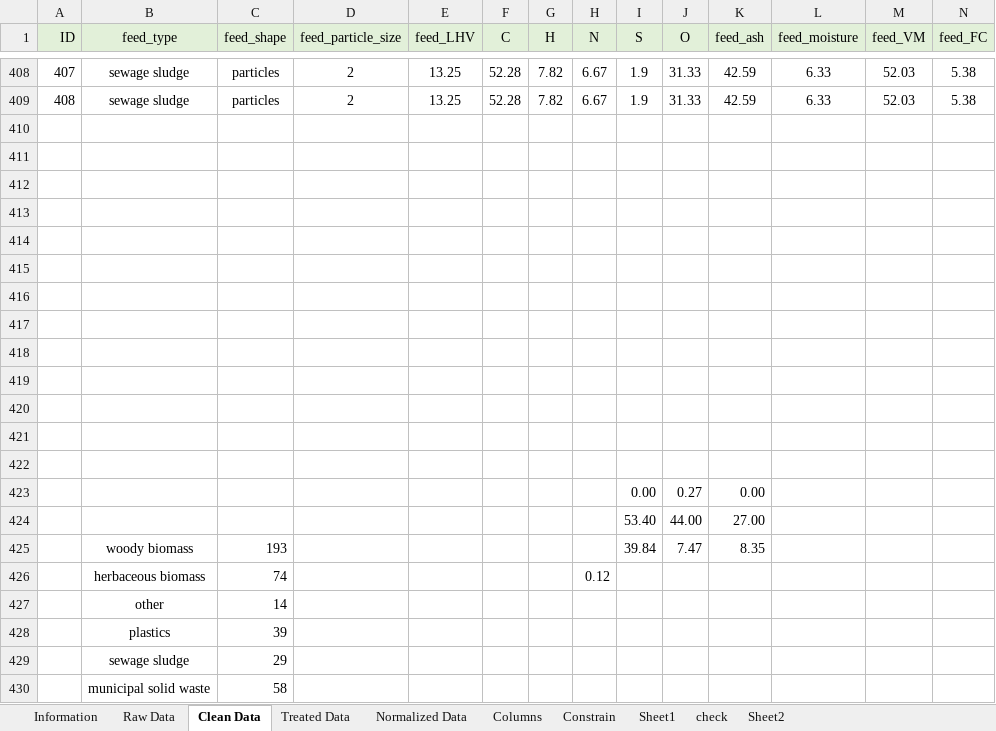
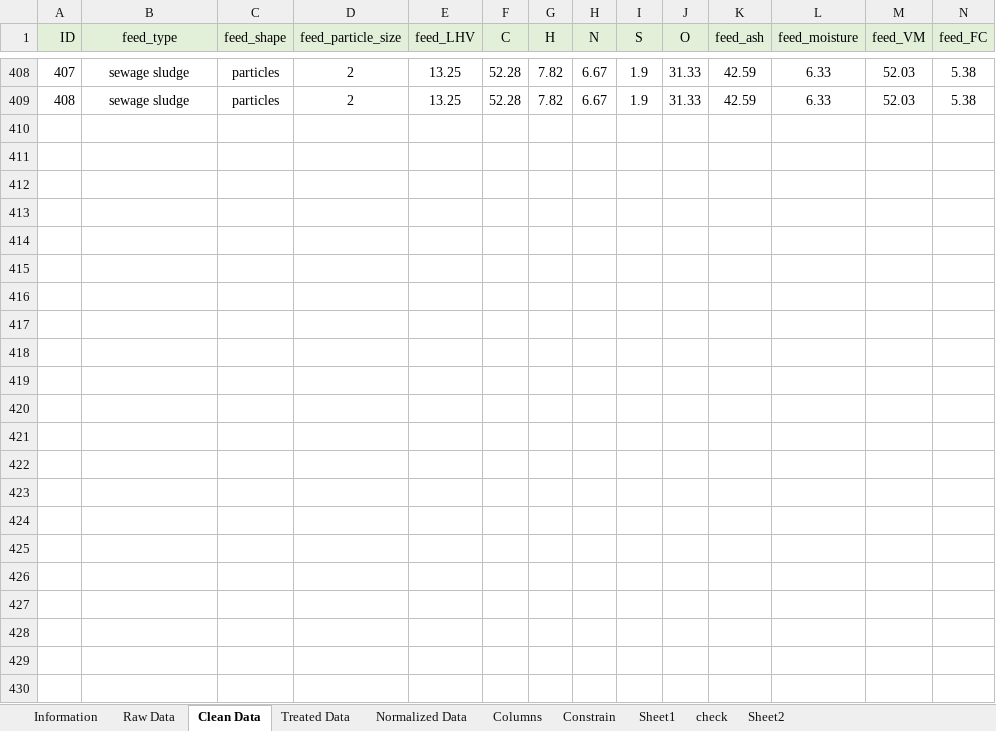
Before and after one commit to kittyoomm/Biomass-Gasification, an Excel workbook: 2023_Data_BiomassGasification_NED.xlsx, sheet Clean Data, drawn as a sheet; only a part is shown, gaps mark what is left out; values as stored, in another font and other column widths than the file's, no borders; conditional formats not drawn; rows hold the shown columns only; the diff covers the shown part only; the diff names each change by its address in the sheet, - before the commit and + after, or states it on an @@ line.

Commit message:
Edit existing model and add data preprocessing

```diff
--- a/2023_Data_BiomassGasification_NED.xlsx (sheet Clean Data)
+++ b/2023_Data_BiomassGasification_NED.xlsx (sheet Clean Data)
-row 410: (empty)
-row 411: (empty)
-row 412: (empty)
-row 413: (empty)
-row 414: (empty)
-row 415: (empty)
-row 416: (empty)
-row 417: (empty)
-row 418: (empty)
-row 419: (empty)
-row 420: (empty)
-row 421: (empty)
-row 422: (empty)
-row 423:  |  |  |  |  |  |  |  | 0.00 | 0.27 | 0.00
-row 424:  |  |  |  |  |  |  |  | 53.40 | 44.00 | 27.00
-row 425:  | woody biomass | 193 |  |  |  |  |  | 39.84 | 7.47 | 8.35
-row 426:  | herbaceous biomass | 74 |  |  |  |  | 0.12
-row 427:  | other | 14
-row 428:  | plastics | 39
-row 429:  | sewage sludge | 29
-row 430:  | municipal solid waste | 58
```
Also changed, not shown: 50 edited cells elsewhere in this sheet, 2 other files.
